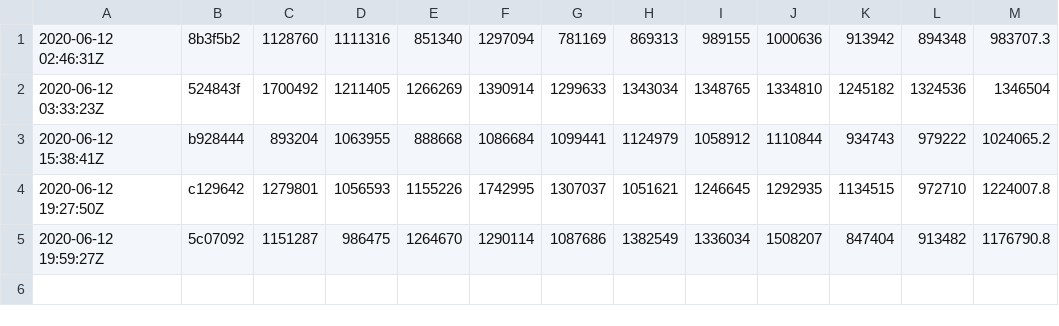
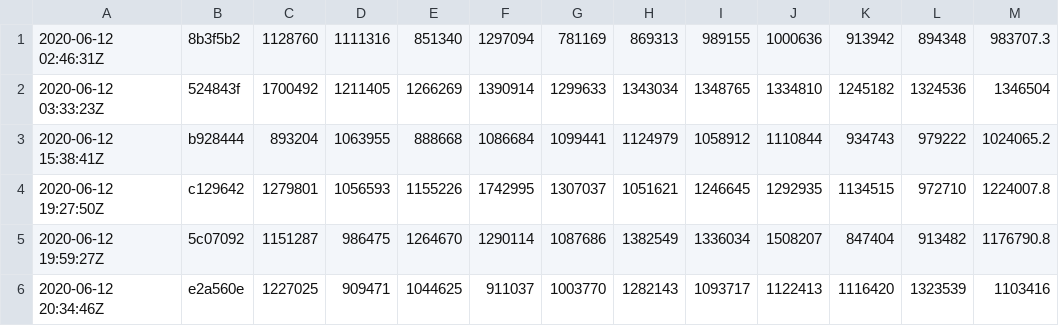
Before and after one commit to ankitshah009/msquic, a CSV file: windows/loopback/results.csv, drawn as a sheet; the diff names each change by its address in the sheet, - before the commit and + after, or states it on an @@ line.

Commit message:
Update latest perf results

```diff
--- a/windows/loopback/results.csv
+++ b/windows/loopback/results.csv
+row 6: 2020-06-12 20:34:46Z | e2a560e | 1227025 | 909471 | 1044625 | 911037 | 1003770 | 1282143 | 1093717 | 1122413 | 1116420 | 1323539 | 1103416
```
Also changed, not shown: linux/loopback/results.csv.
